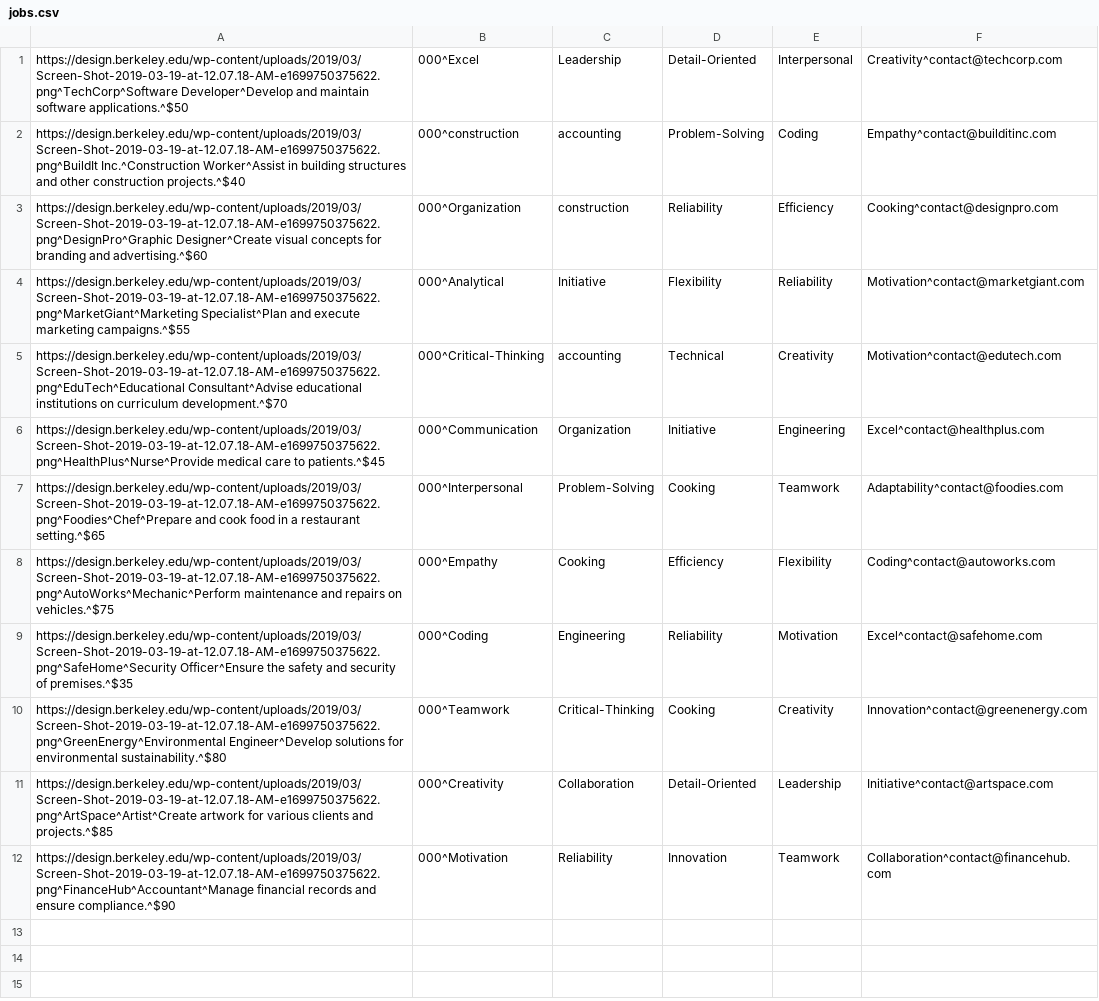
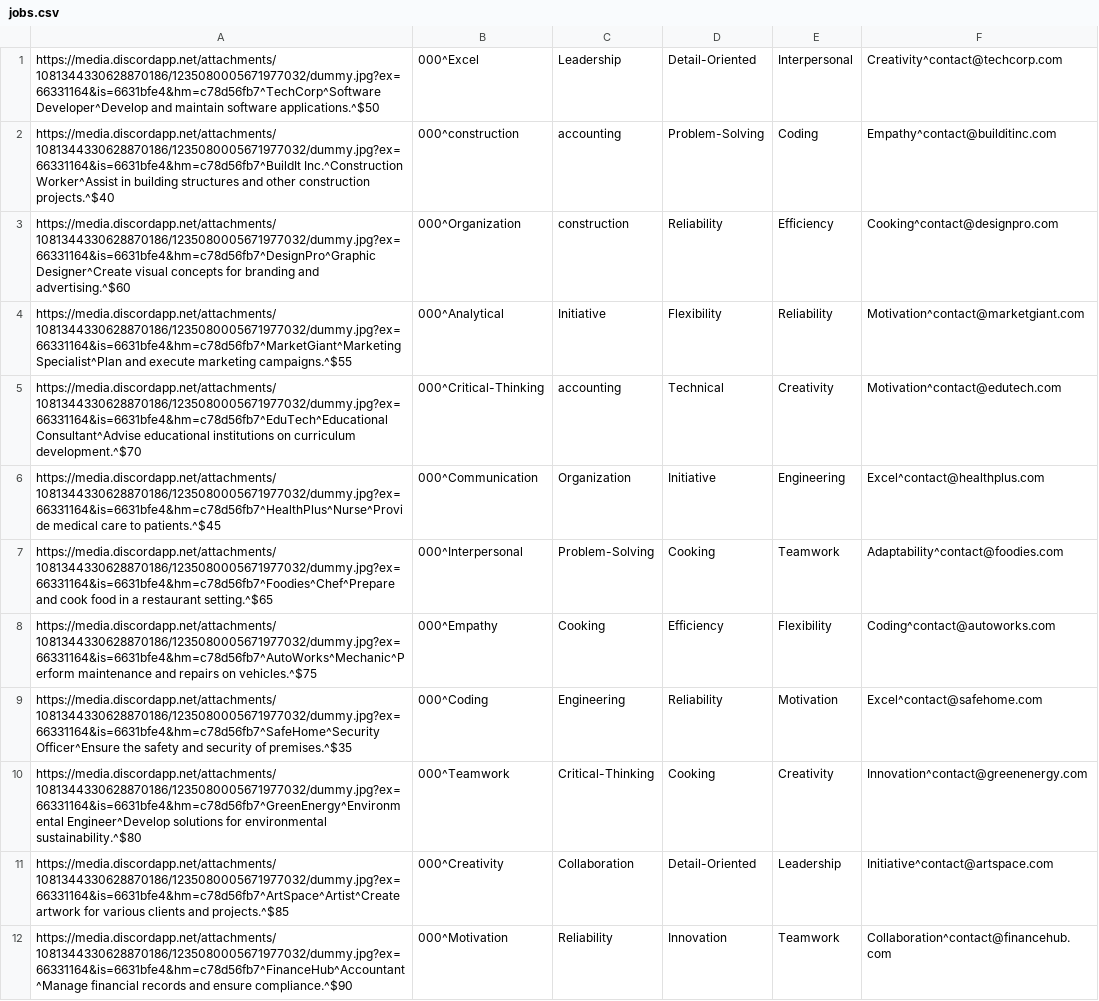
Before and after one commit to PhoenixTracks/cs160sp24, a CSV file: public/jobs.csv, drawn as a sheet; the diff names each change by its address in the sheet, - before the commit and + after, or states it on an @@ line.

Commit message:
added fake logo for companies

```diff
--- a/public/jobs.csv
+++ b/public/jobs.csv
-A1: https://design.berkeley.edu/wp-content/uploads/2019/03/Screen-Shot-2019-03-19-at-12.07.18-AM-e1699750375622.png^TechCorp^Software Developer^Develop and…
+A1: https://media.discordapp.net/attachments/1081344330628870186/1235080005671977032/dummy.jpg?ex=66331164&is=6631bfe4&hm=c78d56fb7^TechCorp^Software Developer^Develop and…
-A2: https://design.berkeley.edu/wp-content/uploads/2019/03/Screen-Shot-2019-03-19-at-12.07.18-AM-e1699750375622.png^BuildIt Inc.^Construction Worker^Assist…
+A2: https://media.discordapp.net/attachments/1081344330628870186/1235080005671977032/dummy.jpg?ex=66331164&is=6631bfe4&hm=c78d56fb7^BuildIt Inc.^Construction Worker^Assist…
-A3: https://design.berkeley.edu/wp-content/uploads/2019/03/Screen-Shot-2019-03-19-at-12.07.18-AM-e1699750375622.png^DesignPro^Graphic Designer^Create visual…
+A3: https://media.discordapp.net/attachments/1081344330628870186/1235080005671977032/dummy.jpg?ex=66331164&is=6631bfe4&hm=c78d56fb7^DesignPro^Graphic Designer^Create visual…
-A4: https://design.berkeley.edu/wp-content/uploads/2019/03/Screen-Shot-2019-03-19-at-12.07.18-AM-e1699750375622.png^MarketGiant^Marketing Specialist^Plan and…
+A4: https://media.discordapp.net/attachments/1081344330628870186/1235080005671977032/dummy.jpg?ex=66331164&is=6631bfe4&hm=c78d56fb7^MarketGiant^Marketing Specialist^Plan and…
-A5: https://design.berkeley.edu/wp-content/uploads/2019/03/Screen-Shot-2019-03-19-at-12.07.18-AM-e1699750375622.png^EduTech^Educational Consultant^Advise educational…
+A5: https://media.discordapp.net/attachments/1081344330628870186/1235080005671977032/dummy.jpg?ex=66331164&is=6631bfe4&hm=c78d56fb7^EduTech^Educational Consultant^Advise educational…
-A6: https://design.berkeley.edu/wp-content/uploads/2019/03/Screen-Shot-2019-03-19-at-12.07.18-AM-e1699750375622.png^HealthPlus^Nurse^Provide medical care…
+A6: https://media.discordapp.net/attachments/1081344330628870186/1235080005671977032/dummy.jpg?ex=66331164&is=6631bfe4&hm=c78d56fb7^HealthPlus^Nurse^Provide medical care…
-A7: https://design.berkeley.edu/wp-content/uploads/2019/03/Screen-Shot-2019-03-19-at-12.07.18-AM-e1699750375622.png^Foodies^Chef^Prepare and cook…
+A7: https://media.discordapp.net/attachments/1081344330628870186/1235080005671977032/dummy.jpg?ex=66331164&is=6631bfe4&hm=c78d56fb7^Foodies^Chef^Prepare and cook…
-A8: https://design.berkeley.edu/wp-content/uploads/2019/03/Screen-Shot-2019-03-19-at-12.07.18-AM-e1699750375622.png^AutoWorks^Mechanic^Perform maintenance and…
+A8: https://media.discordapp.net/attachments/1081344330628870186/1235080005671977032/dummy.jpg?ex=66331164&is=6631bfe4&hm=c78d56fb7^AutoWorks^Mechanic^Perform maintenance and…
-A9: https://design.berkeley.edu/wp-content/uploads/2019/03/Screen-Shot-2019-03-19-at-12.07.18-AM-e1699750375622.png^SafeHome^Security Officer^Ensure the…
+A9: https://media.discordapp.net/attachments/1081344330628870186/1235080005671977032/dummy.jpg?ex=66331164&is=6631bfe4&hm=c78d56fb7^SafeHome^Security Officer^Ensure the…
-A10: https://design.berkeley.edu/wp-content/uploads/2019/03/Screen-Shot-2019-03-19-at-12.07.18-AM-e1699750375622.png^GreenEnergy^Environmental Engineer^Develop solutions…
+A10: https://media.discordapp.net/attachments/1081344330628870186/1235080005671977032/dummy.jpg?ex=66331164&is=6631bfe4&hm=c78d56fb7^GreenEnergy^Environmental Engineer^Develop solutions…
-A11: https://design.berkeley.edu/wp-content/uploads/2019/03/Screen-Shot-2019-03-19-at-12.07.18-AM-e1699750375622.png^ArtSpace^Artist^Create artwork for…
+A11: https://media.discordapp.net/attachments/1081344330628870186/1235080005671977032/dummy.jpg?ex=66331164&is=6631bfe4&hm=c78d56fb7^ArtSpace^Artist^Create artwork for…
-A12: https://design.berkeley.edu/wp-content/uploads/2019/03/Screen-Shot-2019-03-19-at-12.07.18-AM-e1699750375622.png^FinanceHub^Accountant^Manage financial records…
+A12: https://media.discordapp.net/attachments/1081344330628870186/1235080005671977032/dummy.jpg?ex=66331164&is=6631bfe4&hm=c78d56fb7^FinanceHub^Accountant^Manage financial records…
```
